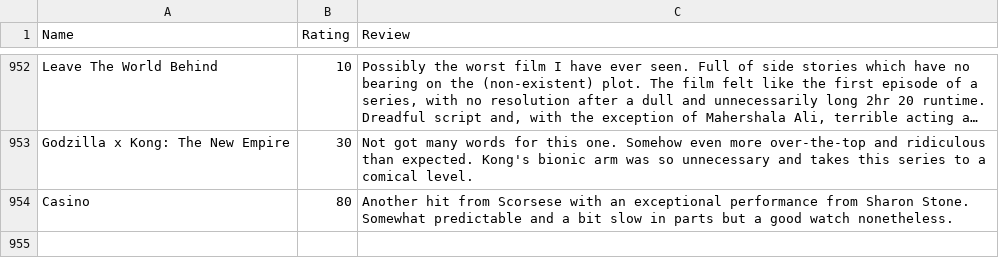
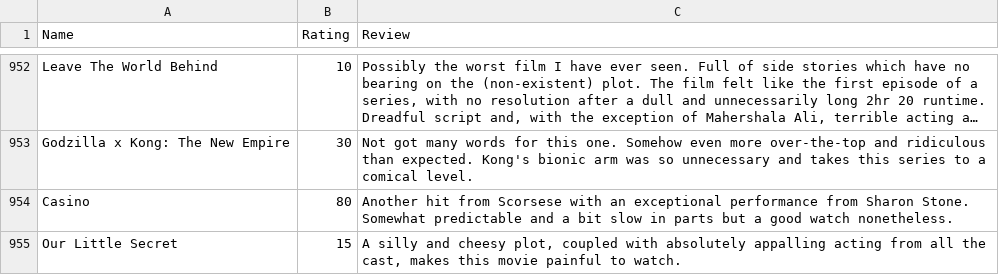
Before and after one commit to tnoel999888/lister, a CSV file: src/data/movie-ratings.csv, drawn as a sheet; only a part is shown, gaps mark what is left out; long unchanged cells end in …; the diff names each change by its address in the sheet, - before the commit and + after, or states it on an @@ line.

Commit message:
Update movie-ratings.csv

```diff
--- a/src/data/movie-ratings.csv
+++ b/src/data/movie-ratings.csv
+row 955: Our Little Secret | 15 | A silly and cheesy plot, coupled with absolutely appalling acting from all the cast, makes this movie painful to watch.
```
